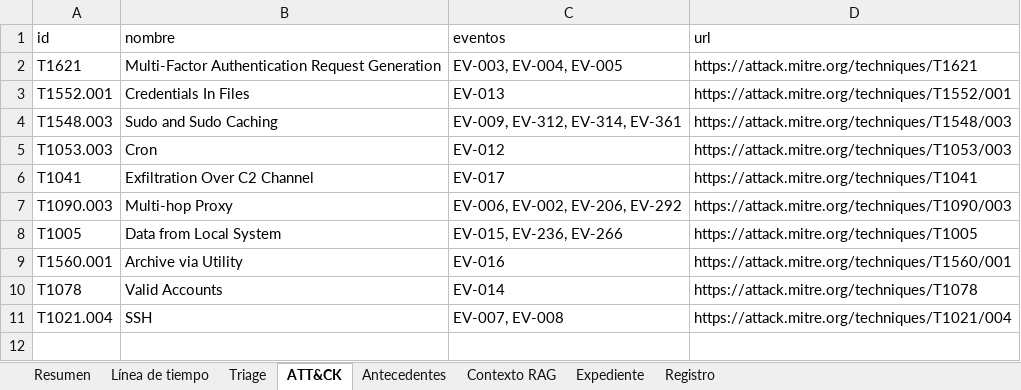
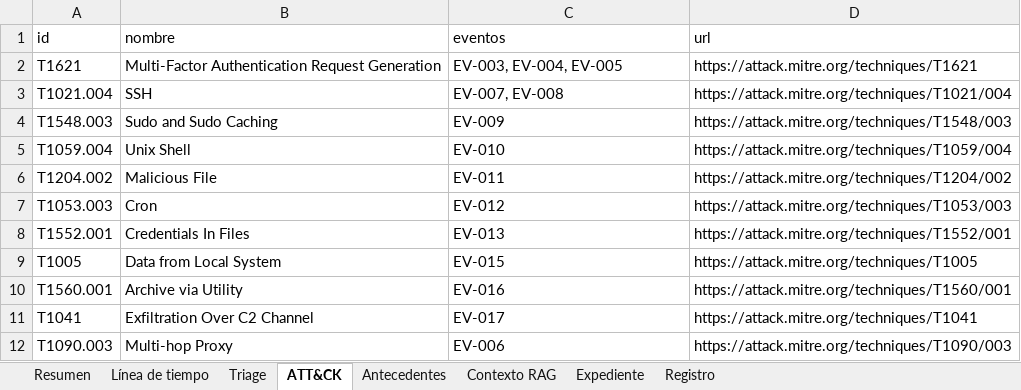
Before and after one commit to jgomezz/cyber_s10_lab_rev_src_and_triaje, an Excel workbook: salidas/triage_A-0001_groq_oss_todos.xlsx, sheet ATT&CK, drawn as a sheet; values as stored, in another font and other column widths than the file's, no borders; removed rows and columns are numbered as before the commit, all else as after; the diff names each change by its address in the sheet, - before the commit and + after, or states it on an @@ line.

```diff
--- a/salidas/triage_A-0001_groq_oss_todos.xlsx (sheet ATT&CK)
+++ b/salidas/triage_A-0001_groq_oss_todos.xlsx (sheet ATT&CK)
@@ row 11 moved to row 3: T1021.004 @@
+row 4: T1548.003 | Sudo and Sudo Caching | EV-009 | https://attack.mitre.org/techniques/T1548/003
+row 5: T1059.004 | Unix Shell | EV-010 | https://attack.mitre.org/techniques/T1059/004
+row 6: T1204.002 | Malicious File | EV-011 | https://attack.mitre.org/techniques/T1204/002
@@ row 5 moved to row 7: T1053.003 @@
-row 4: T1548.003 | Sudo and Sudo Caching | EV-009, EV-312, EV-314, EV-361 | https://attack.mitre.org/techniques/T1548/003
+row 9: T1005 | Data from Local System | EV-015 | https://attack.mitre.org/techniques/T1005
@@ row 9 moved to row 10: T1560.001 @@
-C12 (eventos): EV-006, EV-002, EV-206, EV-292
+C12 (eventos): EV-006
-row 8: T1005 | Data from Local System | EV-015, EV-236, EV-266 | https://attack.mitre.org/techniques/T1005
-row 10: T1078 | Valid Accounts | EV-014 | https://attack.mitre.org/techniques/T1078
```
Also changed, not shown: sheet Línea de tiempo, sheet Registro, sheet Antecedentes, sheet Triage, sheet Resumen, 11 other files.
